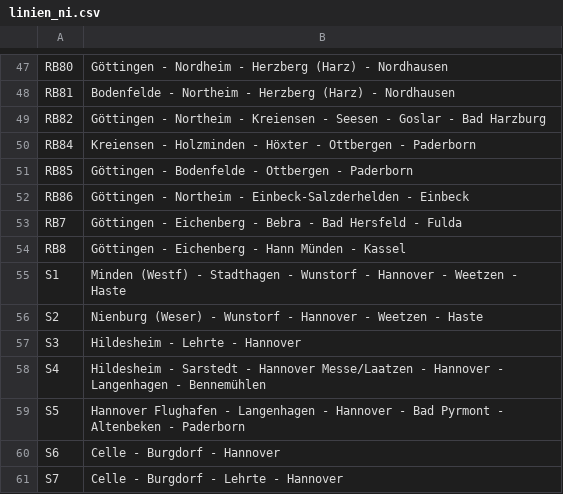
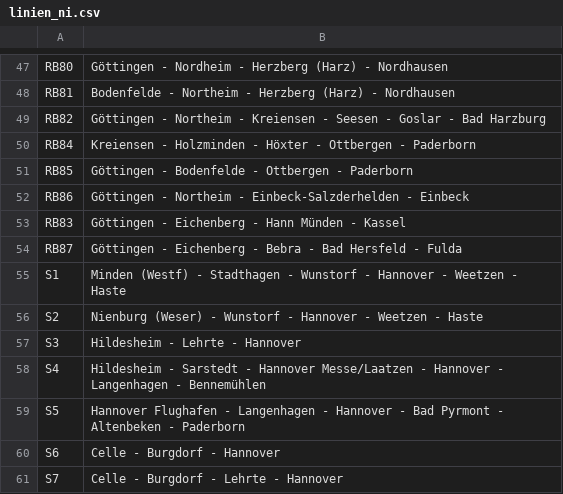
Before and after one commit to baeuchle/ds100bot, a CSV file: sources/linien_ni.csv, drawn as a sheet; only a part is shown, gaps mark what is left out.

Commit message:
Update linien_ni.csv

```diff
--- a/sources/linien_ni.csv
+++ b/sources/linien_ni.csv
@@ -52,4 +52,4 @@ RB85;Göttingen - Bodenfelde - Ottbergen - Paderborn
 RB86;Göttingen - Northeim - Einbeck-Salzderhelden - Einbeck
-RB7;Göttingen - Eichenberg - Bebra - Bad Hersfeld - Fulda
-RB8;Göttingen - Eichenberg - Hann Münden - Kassel
+RB83;Göttingen - Eichenberg - Hann Münden - Kassel
+RB87;Göttingen - Eichenberg - Bebra - Bad Hersfeld - Fulda
 S1;Minden (Westf) - Stadthagen - Wunstorf - Hannover - Weetzen - Haste
```
